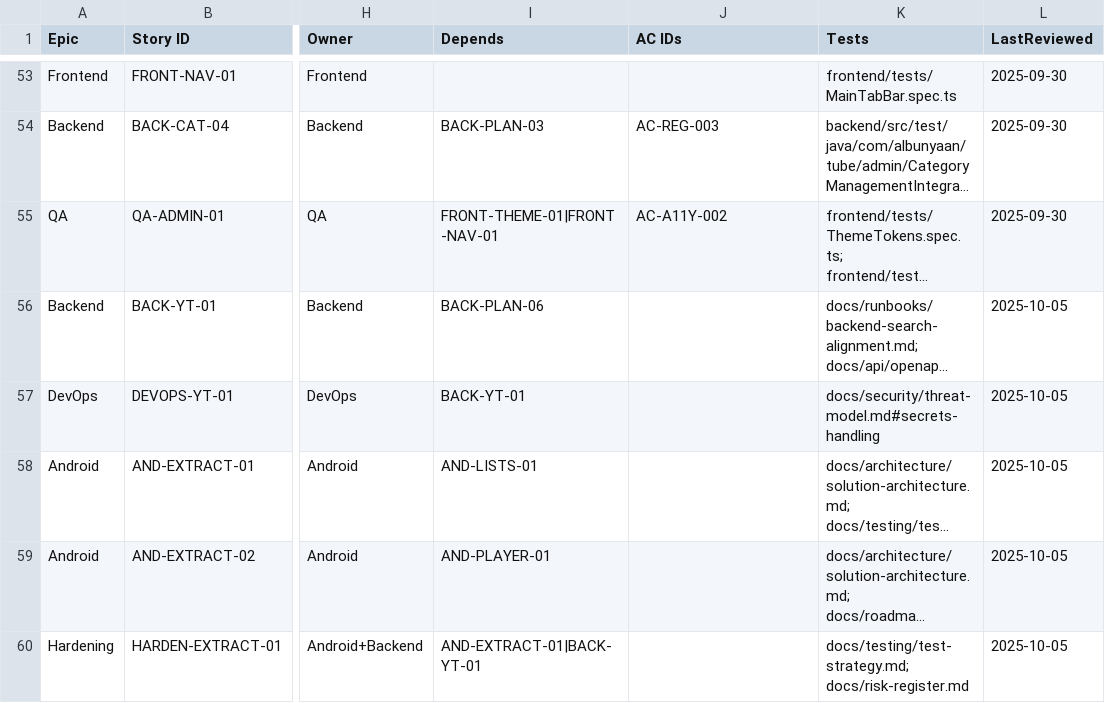
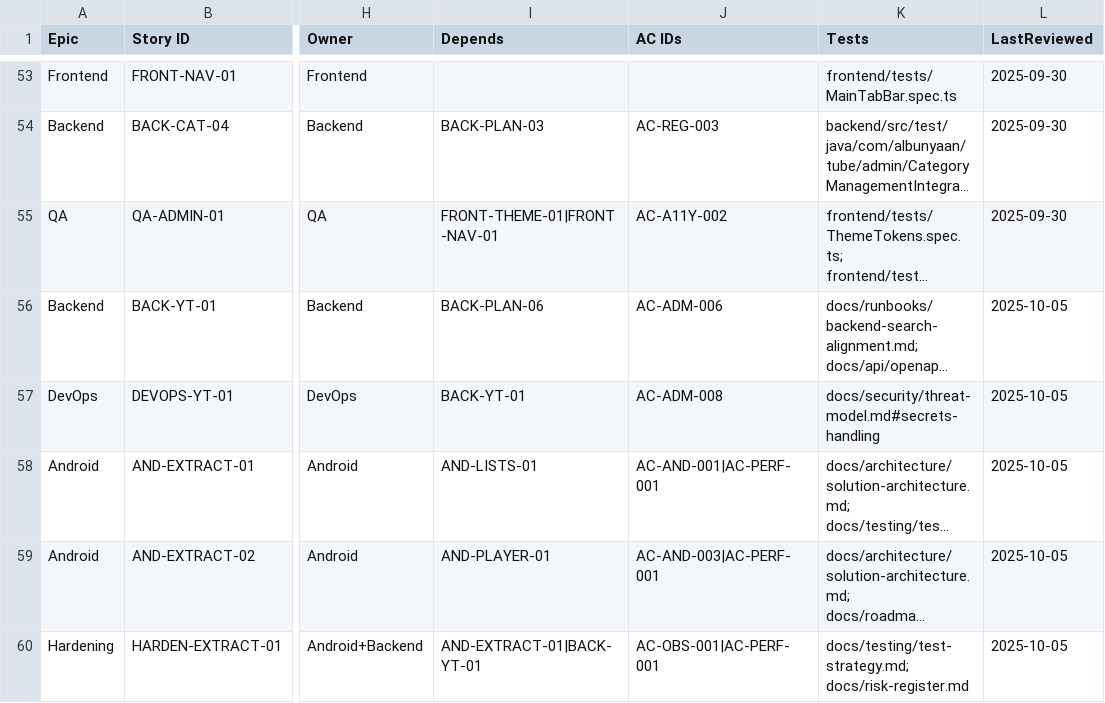
Before and after one commit to talibfitrah/albunyaantube, a CSV file: docs/backlog/product-backlog.csv, drawn as a sheet; only a part is shown, gaps mark what is left out; long unchanged cells end in …; the diff names each change by its address in the sheet, - before the commit and + after, or states it on an @@ line.

Commit message:
Docs: finalize extractor + YT API documentation\n\n- Backlog: add AC IDs to AND-EXTRACT-01/02, HARDEN-EXTRACT-01, map BACK-YT-01 to AC-ADM-006, DEVOPS-YT-01 to AC-ADM-008\n- Phase 10: add HARDEN-EXTRACT-01 and DEVOPS-YT-01 tickets\n- Phase 12: add LAUNCH-04 (Admin Search integration using YT Data API)

```diff
--- a/docs/backlog/product-backlog.csv
+++ b/docs/backlog/product-backlog.csv
-J56 (AC IDs): (empty)
+J56 (AC IDs): AC-ADM-006
-J57 (AC IDs): (empty)
+J57 (AC IDs): AC-ADM-008
-J58 (AC IDs): (empty)
+J58 (AC IDs): AC-AND-001|AC-PERF-001
-J59 (AC IDs): (empty)
+J59 (AC IDs): AC-AND-003|AC-PERF-001
-J60 (AC IDs): (empty)
+J60 (AC IDs): AC-OBS-001|AC-PERF-001
```
Also changed, not shown: 1 other file.
